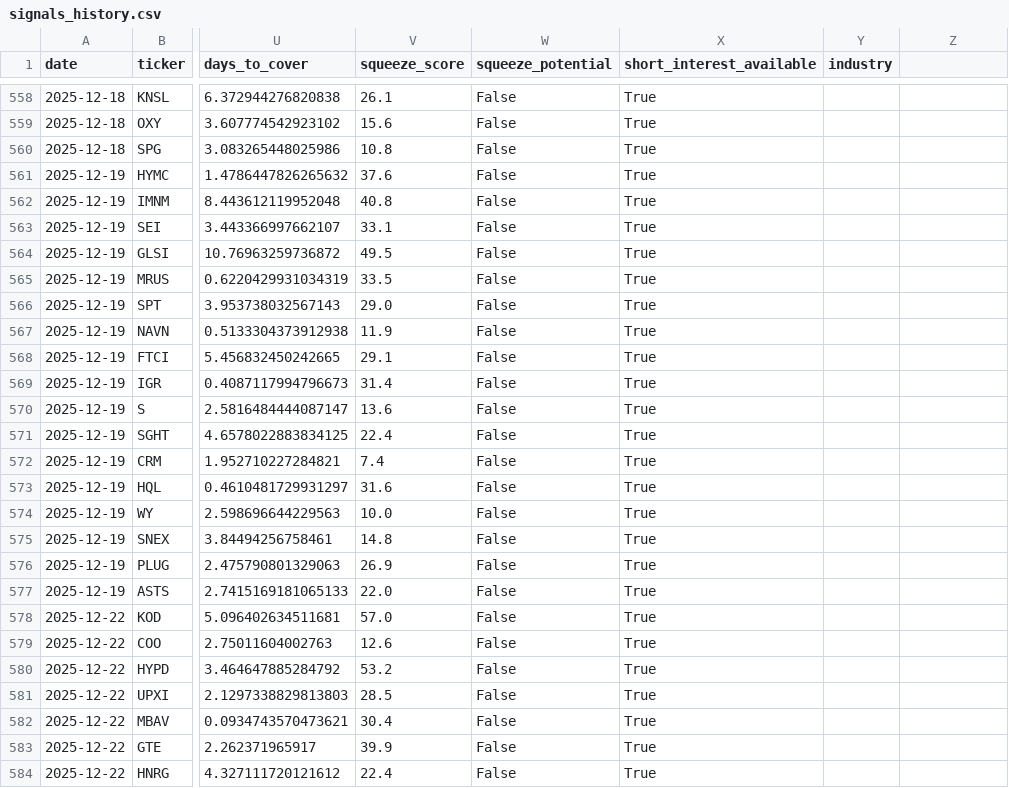
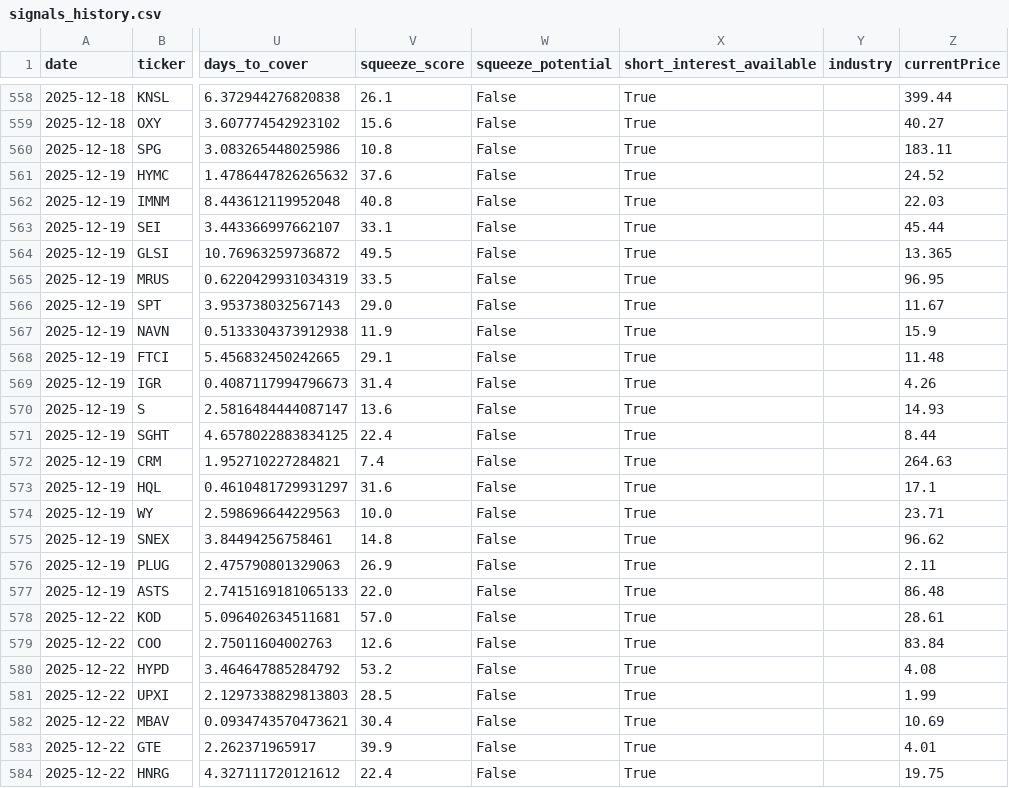
Before and after one commit to Samie-mirghani/insider-cluster-watch, a CSV file: data/signals_history.csv, drawn as a sheet; only a part is shown, gaps mark what is left out; the diff covers the shown part only; the diff names each change by its address in the sheet, - before the commit and + after, or states it on an @@ line.

```diff
--- a/data/signals_history.csv
+++ b/data/signals_history.csv
-Z1: (empty)
+Z1: currentPrice
-Z558 (currentPrice): (empty)
+Z558 (currentPrice): 399.44
-Z559 (currentPrice): (empty)
+Z559 (currentPrice): 40.27
-Z560 (currentPrice): (empty)
+Z560 (currentPrice): 183.11
-Z561 (currentPrice): (empty)
+Z561 (currentPrice): 24.52
-Z562 (currentPrice): (empty)
+Z562 (currentPrice): 22.03
-Z563 (currentPrice): (empty)
+Z563 (currentPrice): 45.44
-Z564 (currentPrice): (empty)
+Z564 (currentPrice): 13.365
-Z565 (currentPrice): (empty)
+Z565 (currentPrice): 96.95
-Z566 (currentPrice): (empty)
+Z566 (currentPrice): 11.67
-Z567 (currentPrice): (empty)
+Z567 (currentPrice): 15.9
-Z568 (currentPrice): (empty)
+Z568 (currentPrice): 11.48
-Z569 (currentPrice): (empty)
+Z569 (currentPrice): 4.26
-Z570 (currentPrice): (empty)
+Z570 (currentPrice): 14.93
-Z571 (currentPrice): (empty)
+Z571 (currentPrice): 8.44
-Z572 (currentPrice): (empty)
+Z572 (currentPrice): 264.63
-Z573 (currentPrice): (empty)
+Z573 (currentPrice): 17.1
-Z574 (currentPrice): (empty)
+Z574 (currentPrice): 23.71
-Z575 (currentPrice): (empty)
+Z575 (currentPrice): 96.62
-Z576 (currentPrice): (empty)
+Z576 (currentPrice): 2.11
-Z577 (currentPrice): (empty)
+Z577 (currentPrice): 86.48
-Z578 (currentPrice): (empty)
+Z578 (currentPrice): 28.61
-Z579 (currentPrice): (empty)
+Z579 (currentPrice): 83.84
-Z580 (currentPrice): (empty)
+Z580 (currentPrice): 4.08
-Z581 (currentPrice): (empty)
+Z581 (currentPrice): 1.99
-Z582 (currentPrice): (empty)
+Z582 (currentPrice): 10.69
-Z583 (currentPrice): (empty)
+Z583 (currentPrice): 4.01
-Z584 (currentPrice): (empty)
+Z584 (currentPrice): 19.75
```
Also changed, not shown: 84 edited cells elsewhere in this file, 3 other files.
